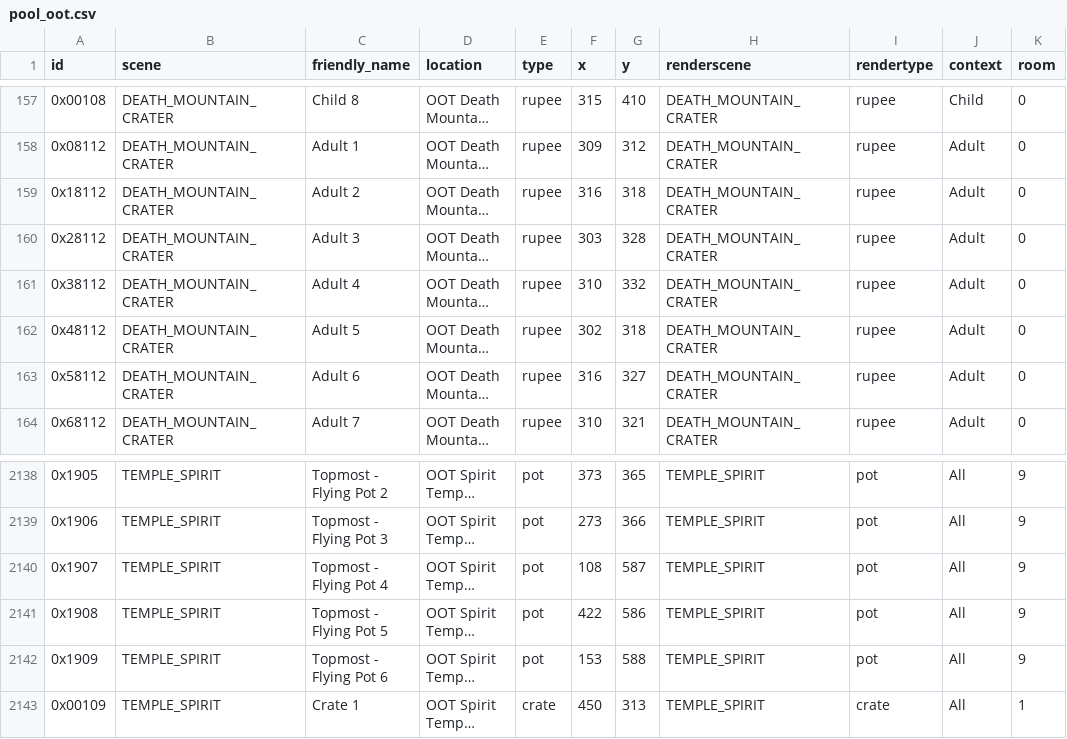
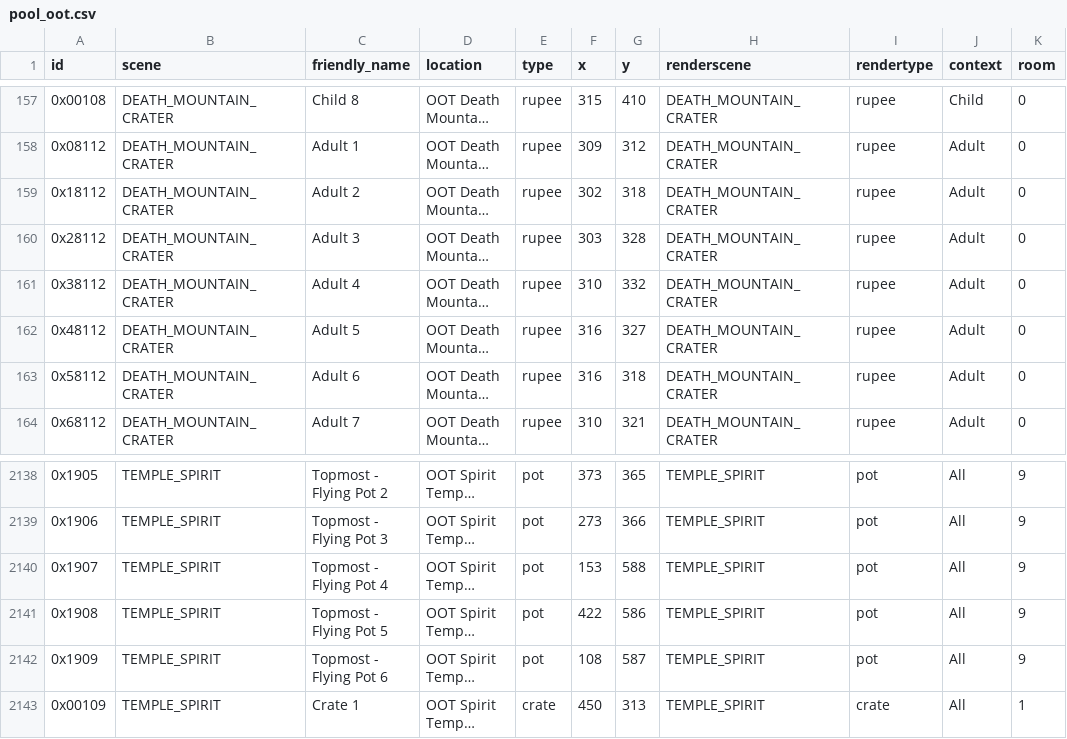
Before and after one commit to Loupimo/OoTMMCombo-Tracker, a CSV file: Resources/Objects/pool_oot.csv, drawn as a sheet; only a part is shown, gaps mark what is left out; long unchanged cells end in …; the diff covers the shown part only; the diff names each change by its address in the sheet, - before the commit and + after, or states it on an @@ line.

```diff
--- a/Resources/Objects/pool_oot.csv
+++ b/Resources/Objects/pool_oot.csv
-F159 (x): 316
+F159 (x): 302
-F162 (x): 302
+F162 (x): 316
-G162 (y): 318
+G162 (y): 327
-G163 (y): 327
+G163 (y): 318
-F2140 (x): 108
+F2140 (x): 153
-G2140 (y): 587
+G2140 (y): 588
-F2142 (x): 153
+F2142 (x): 108
-G2142 (y): 588
+G2142 (y): 587
```
Also changed, not shown: 31 edited cells elsewhere in this file, 20 other files.
